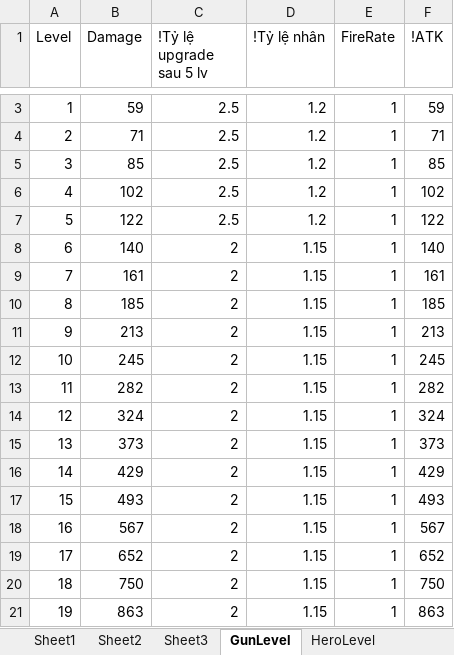
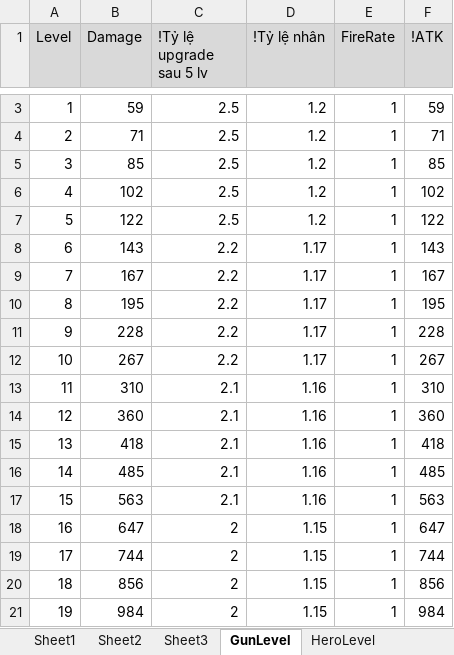
Before and after one commit to FukyVer2/Hero-Cowboy, an Excel workbook: Data/EnemyConfig.xlsx, sheet GunLevel, drawn as a sheet; only a part is shown, gaps mark what is left out; values as stored, in another font and other column widths than the file's, no borders; the diff covers the shown part only; the diff names each change by its address in the sheet, - before the commit and + after, or states it on an @@ line.

Commit message:
Level 3

```diff
--- a/Data/EnemyConfig.xlsx (sheet GunLevel)
+++ b/Data/EnemyConfig.xlsx (sheet GunLevel)
-A1:F1 fill: none
+A1:F1 fill: #D9D9D9
-B8 (Damage): 140
+B8 (Damage): 143
-C8:C12 (!Tỷ lệ upgrade sau 5 lv): 2
+C8:C12 (!Tỷ lệ upgrade sau 5 lv): 2.2
-D8:D12 (!Tỷ lệ nhân): 1.15
+D8:D12 (!Tỷ lệ nhân): 1.17
-F8 (!ATK): 140
+F8 (!ATK): 143
-B9 (Damage): 161
+B9 (Damage): 167
-F9 (!ATK): 161
+F9 (!ATK): 167
-B10 (Damage): 185
+B10 (Damage): 195
-F10 (!ATK): 185
+F10 (!ATK): 195
-B11 (Damage): 213
+B11 (Damage): 228
-F11 (!ATK): 213
+F11 (!ATK): 228
-B12 (Damage): 245
+B12 (Damage): 267
-F12 (!ATK): 245
+F12 (!ATK): 267
-B13 (Damage): 282
+B13 (Damage): 310
-C13:C17 (!Tỷ lệ upgrade sau 5 lv): 2
+C13:C17 (!Tỷ lệ upgrade sau 5 lv): 2.1
-D13:D17 (!Tỷ lệ nhân): 1.15
+D13:D17 (!Tỷ lệ nhân): 1.16
-F13 (!ATK): 282
+F13 (!ATK): 310
-B14 (Damage): 324
+B14 (Damage): 360
-F14 (!ATK): 324
+F14 (!ATK): 360
-B15 (Damage): 373
+B15 (Damage): 418
-F15 (!ATK): 373
+F15 (!ATK): 418
-B16 (Damage): 429
+B16 (Damage): 485
-F16 (!ATK): 429
+F16 (!ATK): 485
-B17 (Damage): 493
+B17 (Damage): 563
-F17 (!ATK): 493
+F17 (!ATK): 563
-B18 (Damage): 567
+B18 (Damage): 647
-F18 (!ATK): 567
+F18 (!ATK): 647
-B19 (Damage): 652
+B19 (Damage): 744
-F19 (!ATK): 652
+F19 (!ATK): 744
-B20 (Damage): 750
+B20 (Damage): 856
-F20 (!ATK): 750
+F20 (!ATK): 856
-B21 (Damage): 863
+B21 (Damage): 984
-F21 (!ATK): 863
+F21 (!ATK): 984
```
Also changed, not shown: 12 edited cells and cell formats elsewhere in this sheet, sheet Sheet1, sheet Sheet3, Data/GunDataConfig.xlsx, Data/GunLevelConfig.xlsx, 5 other files.
